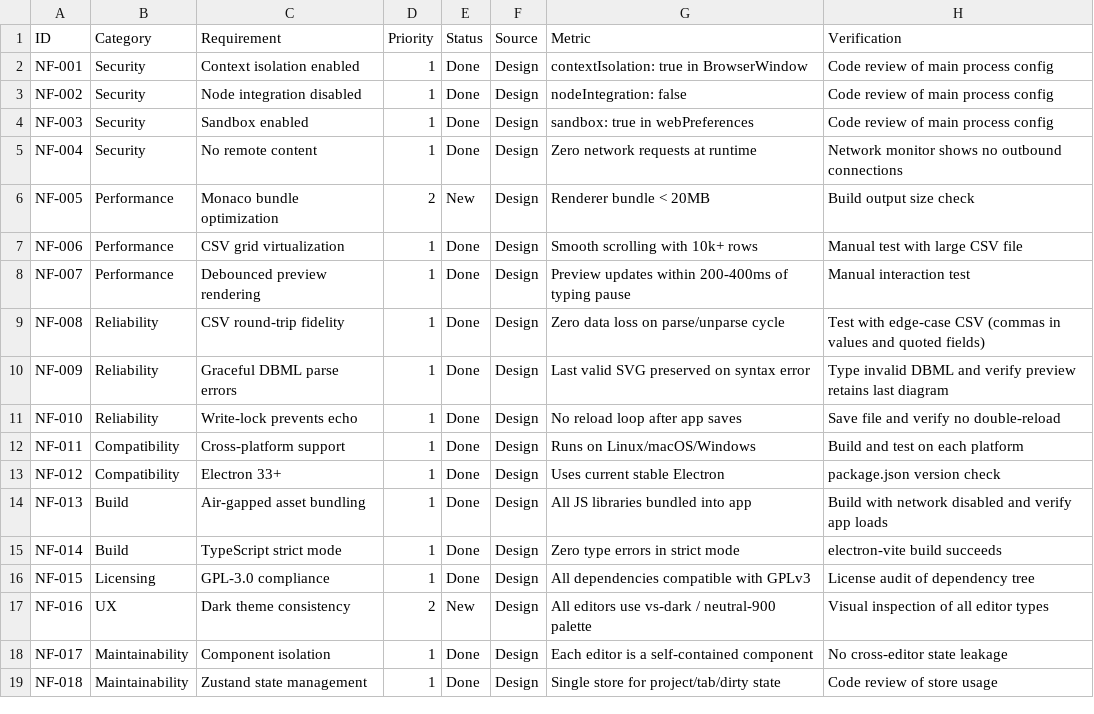
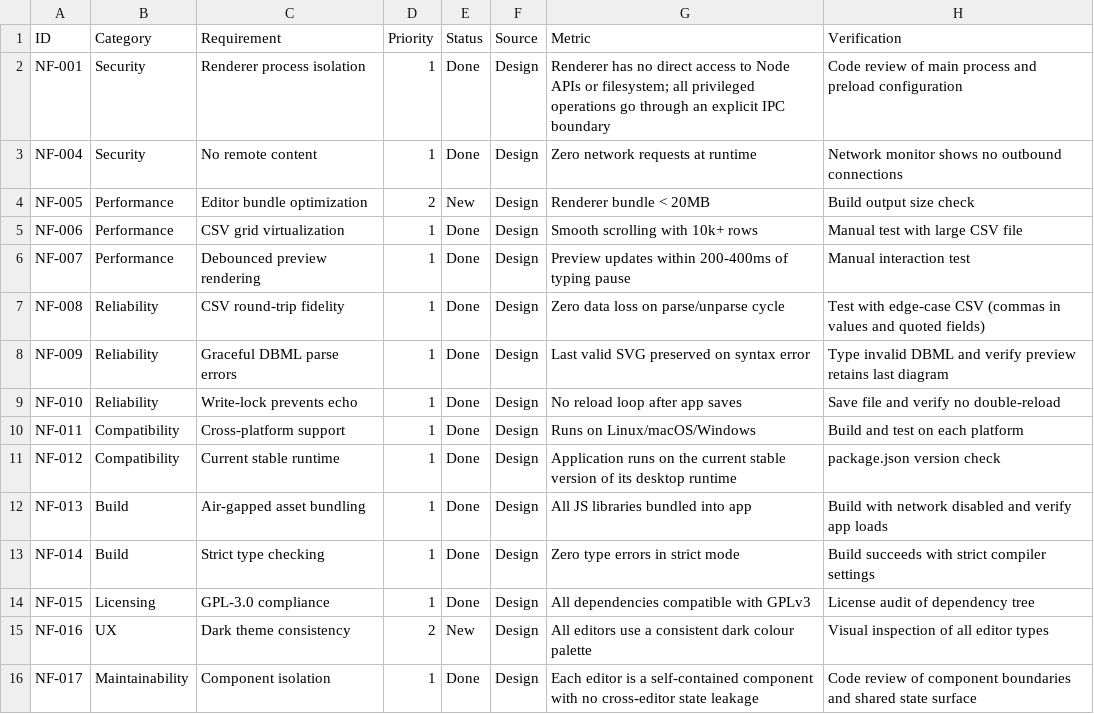
Before and after one commit to marekrost/sequentia-pm, a CSV file: sequentia/04-nonfunctional-backlog.csv (was sequentia/03-nonfunctional-backlog.csv), drawn as a sheet.

Commit message:
updated example project management.

```diff
--- a/sequentia/03-nonfunctional-backlog.csv
+++ b/sequentia/04-nonfunctional-backlog.csv
@@ -1,7 +1,5 @@
 ID,Category,Requirement,Priority,Status,Source,Metric,Verification
-NF-001,Security,Context isolation enabled,1,Done,Design,contextIsolation: true in BrowserWindow,Code review of main process config
-NF-002,Security,Node integration disabled,1,Done,Design,nodeIntegration: false,Code review of main process config
-NF-003,Security,Sandbox enabled,1,Done,Design,sandbox: true in webPreferences,Code review of main process config
+NF-001,Security,Renderer process isolation,1,Done,Design,Renderer has no direct access to Node APIs or filesystem; all privileged operations go through an explicit IPC boundary,Code review of main process and preload configuration
 NF-004,Security,No remote content,1,Done,Design,Zero network requests at runtime,Network monitor shows no outbound connections
-NF-005,Performance,Monaco bundle optimization,2,New,Design,Renderer bundle < 20MB,Build output size check
+NF-005,Performance,Editor bundle optimization,2,New,Design,Renderer bundle < 20MB,Build output size check
 NF-006,Performance,CSV grid virtualization,1,Done,Design,Smooth scrolling with 10k+ rows,Manual test with large CSV file
@@ -12,8 +10,7 @@ NF-010,Reliability,Write-lock prevents echo,1,Done,Design,No reload loop after a
 NF-011,Compatibility,Cross-platform support,1,Done,Design,Runs on Linux/macOS/Windows,Build and test on each platform
-NF-012,Compatibility,Electron 33+,1,Done,Design,Uses current stable Electron,package.json version check
+NF-012,Compatibility,Current stable runtime,1,Done,Design,Application runs on the current stable version of its desktop runtime,package.json version check
 NF-013,Build,Air-gapped asset bundling,1,Done,Design,All JS libraries bundled into app,Build with network disabled and verify app loads
-NF-014,Build,TypeScript strict mode,1,Done,Design,Zero type errors in strict mode,electron-vite build succeeds
+NF-014,Build,Strict type checking,1,Done,Design,Zero type errors in strict mode,Build succeeds with strict compiler settings
 NF-015,Licensing,GPL-3.0 compliance,1,Done,Design,All dependencies compatible with GPLv3,License audit of dependency tree
-NF-016,UX,Dark theme consistency,2,New,Design,All editors use vs-dark / neutral-900 palette,Visual inspection of all editor types
-NF-017,Maintainability,Component isolation,1,Done,Design,Each editor is a self-contained component,No cross-editor state leakage
-NF-018,Maintainability,Zustand state management,1,Done,Design,Single store for project/tab/dirty state,Code review of store usage
+NF-016,UX,Dark theme consistency,2,New,Design,All editors use a consistent dark colour palette,Visual inspection of all editor types
+NF-017,Maintainability,Component isolation,1,Done,Design,Each editor is a self-contained component with no cross-editor state leakage,Code review of component boundaries and shared state surface
```
Also changed, not shown: sequentia/03-functional-backlog.csv, 12 other files.
